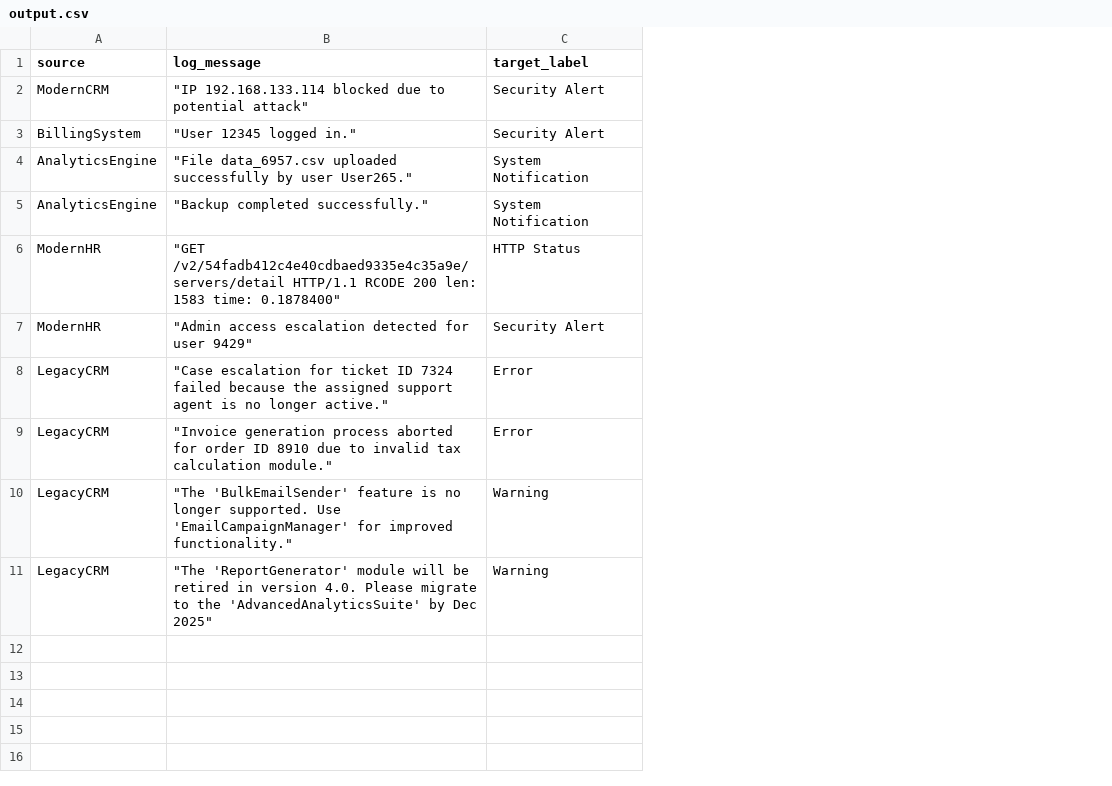
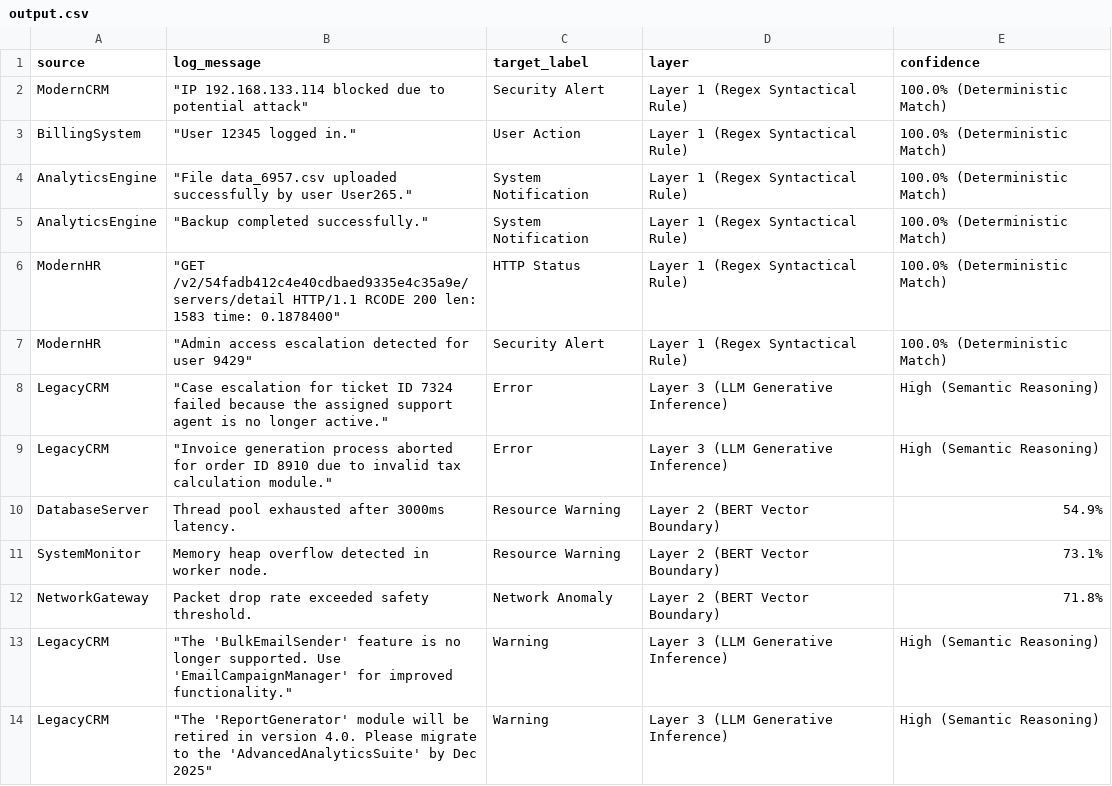
Before and after one commit to aarul-kumar/cognitive-log-classification-engine, a CSV file: resources/output.csv, drawn as a sheet; the diff names each change by its address in the sheet, - before the commit and + after, or states it on an @@ line.

```diff
--- a/resources/output.csv
+++ b/resources/output.csv
+column D (layer), rows 2-9: Layer 1 (Regex Syntactical Rule) | Layer 1 (Regex Syntactical Rule) | Layer 1 (Regex Syntactical Rule) | Layer 1 (Regex Syntactical Rule) | Layer 1 (Regex Syntactical Rule) | Layer 1 (Regex Syntactical Rule) | Layer 3 (LLM Generative Inference) | Layer 3 (LLM Generative Inference); rows 13-14: Layer 3 (LLM Generative Inference) | Layer 3 (LLM Generative Inference)
+column E (confidence), rows 2-9: 100.0% (Deterministic Match) | 100.0% (Deterministic Match) | 100.0% (Deterministic Match) | 100.0% (Deterministic Match) | 100.0% (Deterministic Match) | 100.0% (Deterministic Match) | High (Semantic Reasoning) | High (Semantic Reasoning); rows 13-14: High (Semantic Reasoning) | High (Semantic Reasoning)
-C3 (target_label): Security Alert
+C3 (target_label): User Action
+row 10: DatabaseServer | Thread pool exhausted after 3000ms latency. | Resource Warning | Layer 2 (BERT Vector Boundary) | 54.9%
+row 11: SystemMonitor | Memory heap overflow detected in worker node. | Resource Warning | Layer 2 (BERT Vector Boundary) | 73.1%
+row 12: NetworkGateway | Packet drop rate exceeded safety threshold. | Network Anomaly | Layer 2 (BERT Vector Boundary) | 71.8%
```
Also changed, not shown: 19 other files.
